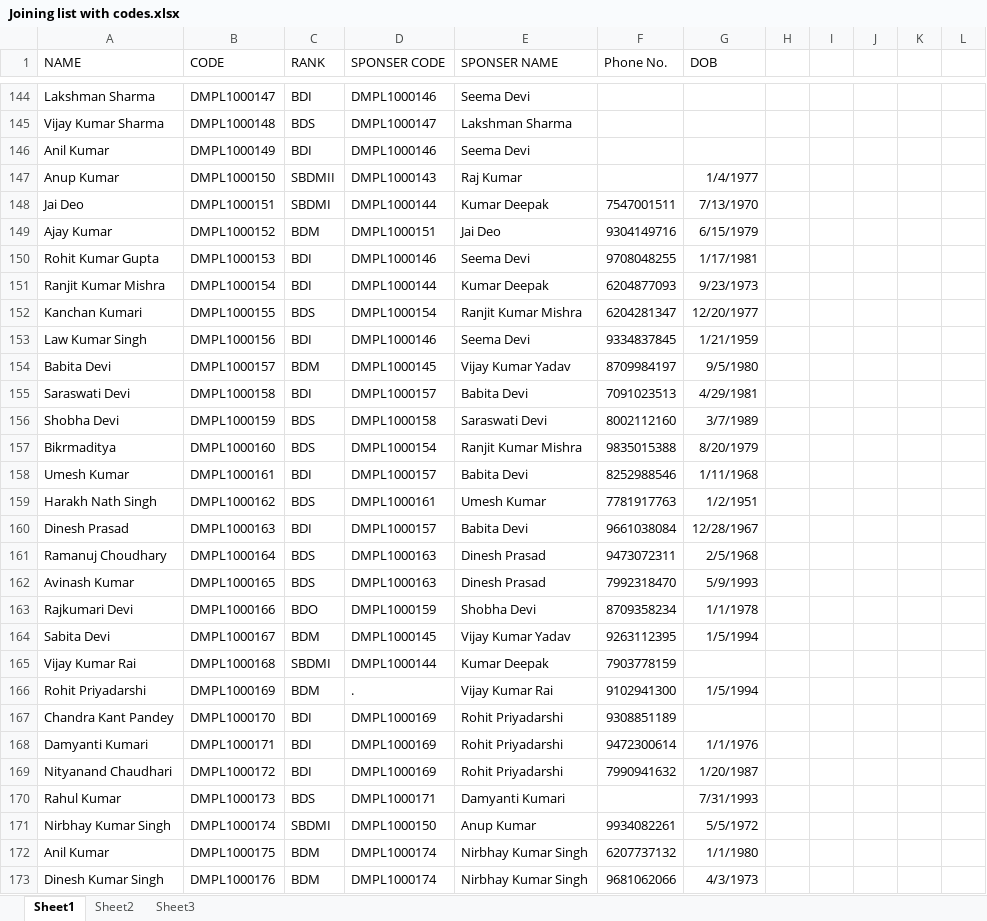
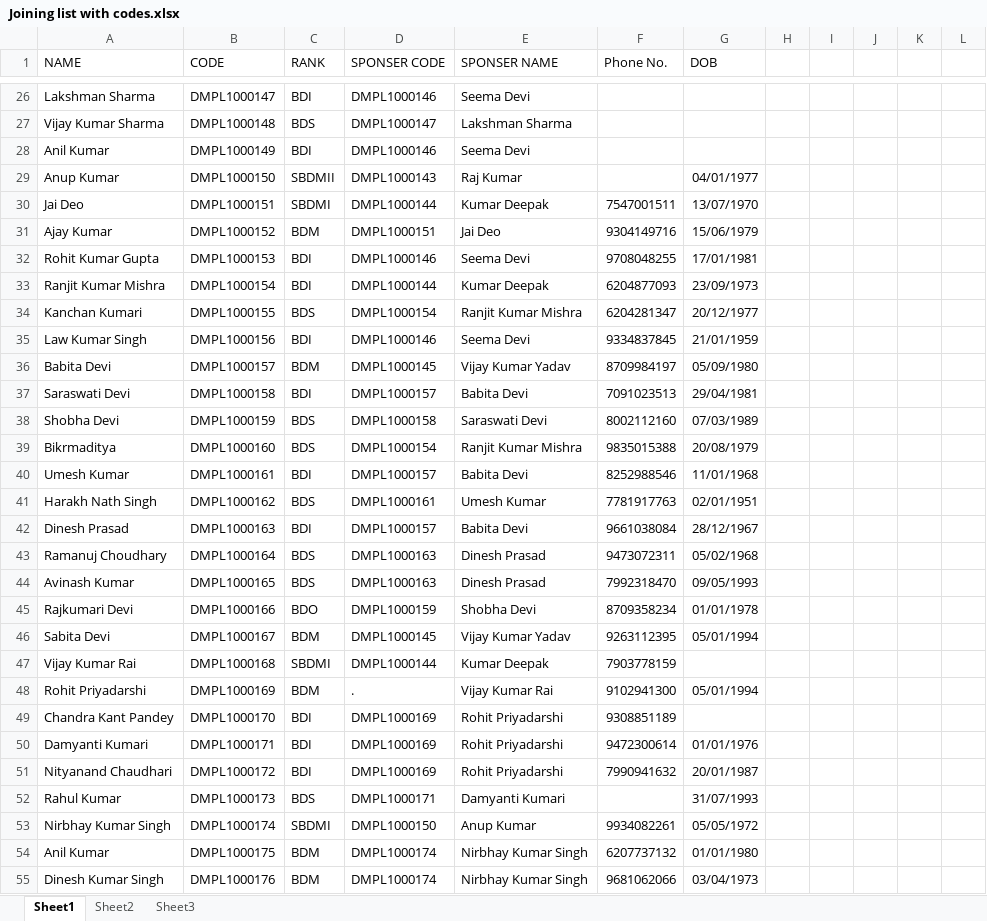
Before and after one commit to Sibsankar/MLM, an Excel workbook: Teamshare/Joining list with codes.xlsx, sheet Sheet1, drawn as a sheet; only a part is shown, gaps mark what is left out; values as stored, in another font and other column widths than the file's, no borders; charts and pictures not drawn; addresses are those after the commit; the diff covers the shown part only; the diff names each change by its address in the sheet, - before the commit and + after, or states it on an @@ line.

```diff
--- a/Teamshare/Joining list with codes.xlsx (sheet Sheet1)
+++ b/Teamshare/Joining list with codes.xlsx (sheet Sheet1)
-G29 (DOB): 1/4/1977
+G29 (DOB): 04/01/1977
-G30 (DOB): 7/13/1970
+G30 (DOB): 13/07/1970
-G31 (DOB): 6/15/1979
+G31 (DOB): 15/06/1979
-G32 (DOB): 1/17/1981
+G32 (DOB): 17/01/1981
-G33 (DOB): 9/23/1973
+G33 (DOB): 23/09/1973
-G34 (DOB): 12/20/1977
+G34 (DOB): 20/12/1977
-G35 (DOB): 1/21/1959
+G35 (DOB): 21/01/1959
-G36 (DOB): 9/5/1980
+G36 (DOB): 05/09/1980
-G37 (DOB): 4/29/1981
+G37 (DOB): 29/04/1981
-G38 (DOB): 3/7/1989
+G38 (DOB): 07/03/1989
-G39 (DOB): 8/20/1979
+G39 (DOB): 20/08/1979
-G40 (DOB): 1/11/1968
+G40 (DOB): 11/01/1968
-G41 (DOB): 1/2/1951
+G41 (DOB): 02/01/1951
-G42 (DOB): 12/28/1967
+G42 (DOB): 28/12/1967
-G43 (DOB): 2/5/1968
+G43 (DOB): 05/02/1968
-G44 (DOB): 5/9/1993
+G44 (DOB): 09/05/1993
-G45 (DOB): 1/1/1978
+G45 (DOB): 01/01/1978
-G46 (DOB): 1/5/1994
+G46 (DOB): 05/01/1994
-G48 (DOB): 1/5/1994
+G48 (DOB): 05/01/1994
-G50 (DOB): 1/1/1976
+G50 (DOB): 01/01/1976
-G51 (DOB): 1/20/1987
+G51 (DOB): 20/01/1987
-G52 (DOB): 7/31/1993
+G52 (DOB): 31/07/1993
-G53 (DOB): 5/5/1972
+G53 (DOB): 05/05/1972
-G54 (DOB): 1/1/1980
+G54 (DOB): 01/01/1980
-G55 (DOB): 4/3/1973
+G55 (DOB): 03/04/1973
```
Also changed, not shown: 22 added rows, 118 removed rows and 31 edited cells elsewhere in this sheet, formulas that keep their value, charts or pictures, 12 other files.
